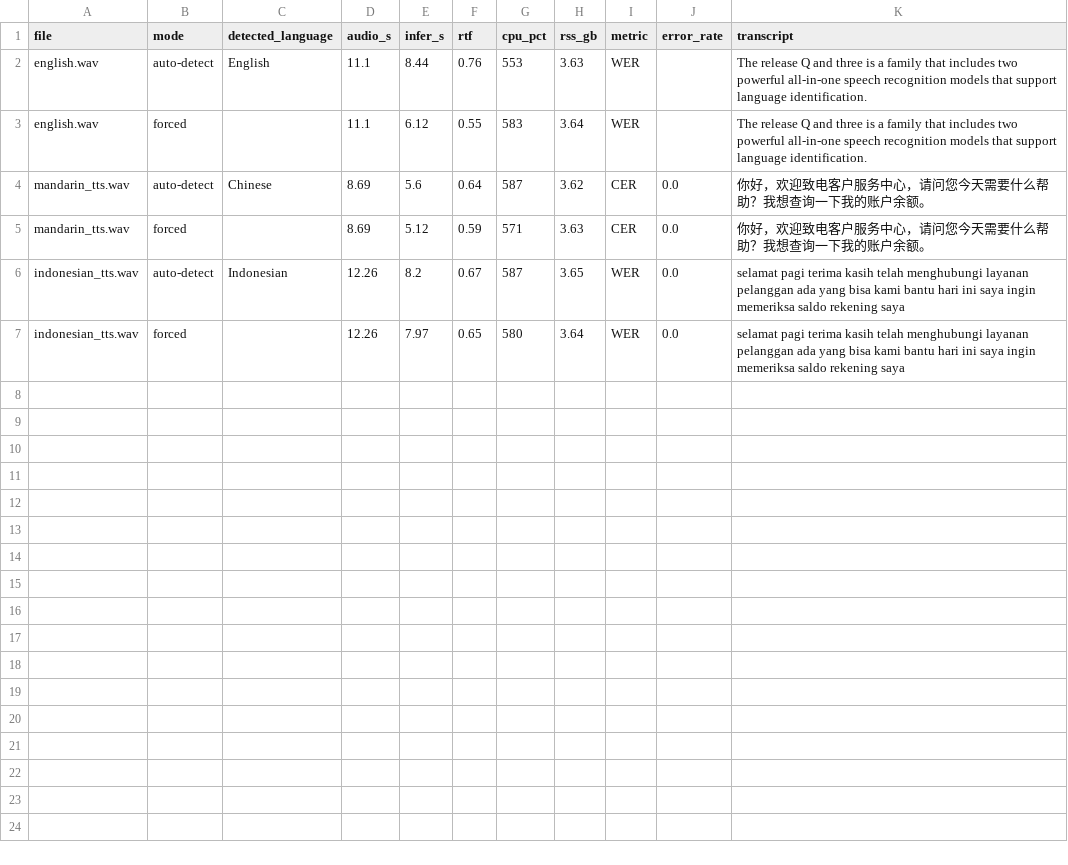
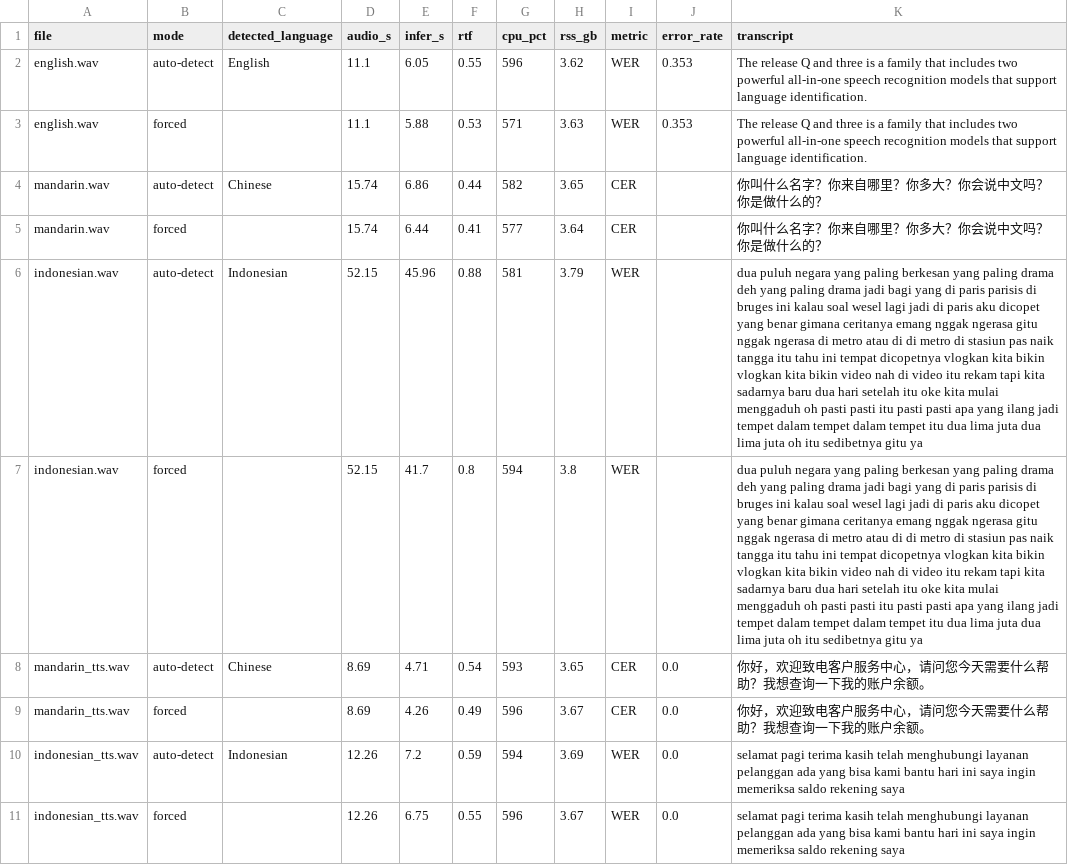
Before and after one commit to KavindrikaPiyushan/Real-Time-Multilingual-Speech-to-Text-on-CPU, a CSV file: reports/phase2_results.csv, drawn as a sheet; addresses are those after the commit; the diff names each change by its address in the sheet, - before the commit and + after, or states it on an @@ line.

Commit message:
Test all three languages and measure inference time.

```diff
--- a/reports/phase2_results.csv
+++ b/reports/phase2_results.csv
-E2 (infer_s): 8.44
+E2 (infer_s): 6.05
-F2 (rtf): 0.76
+F2 (rtf): 0.55
-G2 (cpu_pct): 553
+G2 (cpu_pct): 596
-H2 (rss_gb): 3.63
+H2 (rss_gb): 3.62
-J2:J3 (error_rate): (empty)
+J2:J3 (error_rate): 0.353
-E3 (infer_s): 6.12
+E3 (infer_s): 5.88
-F3 (rtf): 0.55
+F3 (rtf): 0.53
-G3 (cpu_pct): 583
+G3 (cpu_pct): 571
-H3 (rss_gb): 3.64
+H3 (rss_gb): 3.63
+row 4: mandarin.wav | auto-detect | Chinese | 15.74 | 6.86 | 0.44 | 582 | 3.65 | CER |  | 你叫什么名字？你来自哪里？你多大？你会说中文吗？你是做什么的？
+row 5: mandarin.wav | forced |  | 15.74 | 6.44 | 0.41 | 577 | 3.64 | CER |  | 你叫什么名字？你来自哪里？你多大？你会说中文吗？你是做什么的？
+row 6: indonesian.wav | auto-detect | Indonesian | 52.15 | 45.96 | 0.88 | 581 | 3.79 | WER |  | dua puluh negara yang paling berkesan yang paling drama deh yang paling drama jadi bagi yang di paris parisis di bruges ini kalau soal wesel lagi jadi di paris aku dicopet yang benar gimana ceritanya emang nggak ngerasa gitu nggak ngerasa di metro atau di di metro di stasiun pas naik tangga itu tahu ini tempat dicopetnya vlogkan kita bikin vlogkan kita bikin video nah di video itu rekam tapi kita sadarnya baru dua hari setelah itu oke kita mulai menggaduh oh pasti pasti itu pasti pasti apa yang ilang jadi tempet dalam tempet dalam tempet itu dua lima juta dua lima juta oh itu sedibetnya gitu ya
+row 7: indonesian.wav | forced |  | 52.15 | 41.7 | 0.8 | 594 | 3.8 | WER |  | dua puluh negara yang paling berkesan yang paling drama deh yang paling drama jadi bagi yang di paris parisis di bruges ini kalau soal wesel lagi jadi di paris aku dicopet yang benar gimana ceritanya emang nggak ngerasa gitu nggak ngerasa di metro atau di di metro di stasiun pas naik tangga itu tahu ini tempat dicopetnya vlogkan kita bikin vlogkan kita bikin video nah di video itu rekam tapi kita sadarnya baru dua hari setelah itu oke kita mulai menggaduh oh pasti pasti itu pasti pasti apa yang ilang jadi tempet dalam tempet dalam tempet itu dua lima juta dua lima juta oh itu sedibetnya gitu ya
-E8 (infer_s): 5.6
+E8 (infer_s): 4.71
-F8 (rtf): 0.64
+F8 (rtf): 0.54
-G8 (cpu_pct): 587
+G8 (cpu_pct): 593
-H8 (rss_gb): 3.62
+H8 (rss_gb): 3.65
-E9 (infer_s): 5.12
+E9 (infer_s): 4.26
-F9 (rtf): 0.59
+F9 (rtf): 0.49
-G9 (cpu_pct): 571
+G9 (cpu_pct): 596
-H9 (rss_gb): 3.63
+H9 (rss_gb): 3.67
-E10 (infer_s): 8.2
+E10 (infer_s): 7.2
-F10 (rtf): 0.67
+F10 (rtf): 0.59
-G10 (cpu_pct): 587
+G10 (cpu_pct): 594
-H10 (rss_gb): 3.65
+H10 (rss_gb): 3.69
-E11 (infer_s): 7.97
+E11 (infer_s): 6.75
-F11 (rtf): 0.65
+F11 (rtf): 0.55
-G11 (cpu_pct): 580
+G11 (cpu_pct): 596
-H11 (rss_gb): 3.64
+H11 (rss_gb): 3.67
```
Also changed, not shown: 3 other files.
